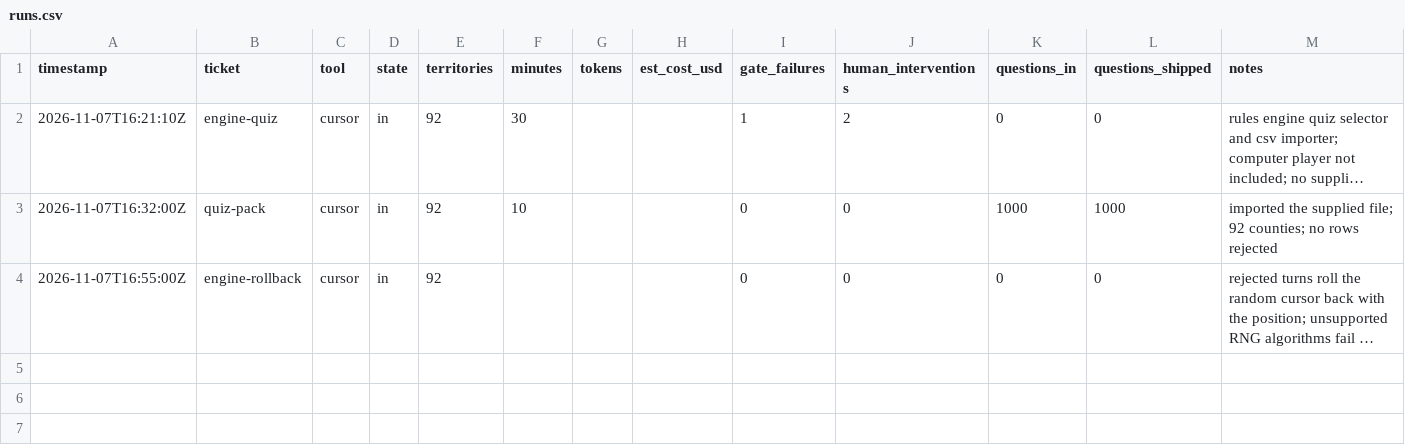
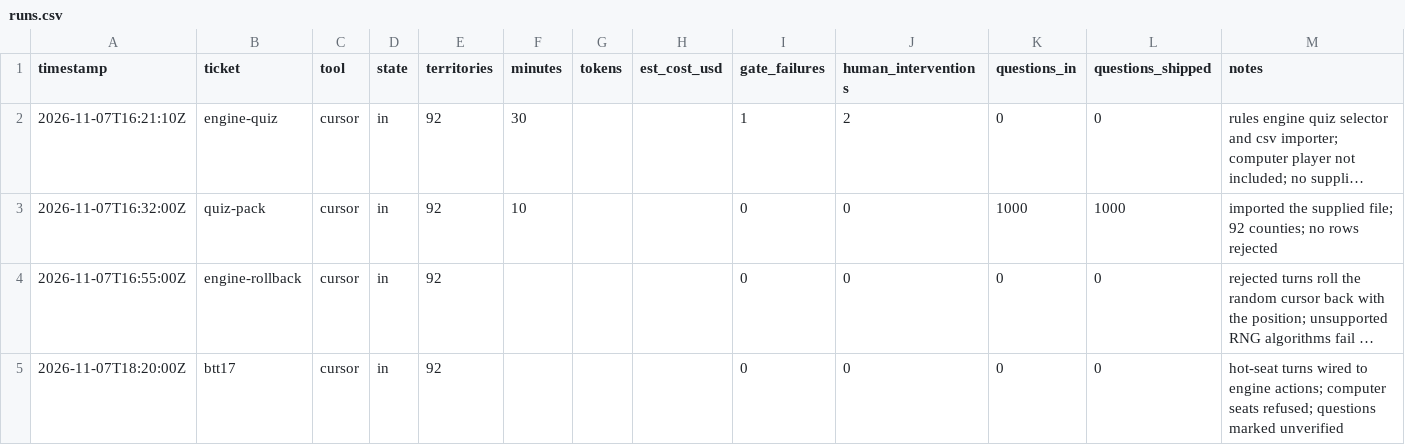
Before and after one commit to squashy/indyinit, a CSV file: metrics/runs.csv, drawn as a sheet; long unchanged cells end in …; the diff names each change by its address in the sheet, - before the commit and + after, or states it on an @@ line.

```diff
--- a/metrics/runs.csv
+++ b/metrics/runs.csv
+row 5: 2026-11-07T18:20:00Z | btt17 | cursor | in | 92 |  |  |  | 0 | 0 | 0 | 0 | hot-seat turns wired to engine actions; computer seats refused; questions marked unverified
```
Also changed, not shown: 3 other files.
